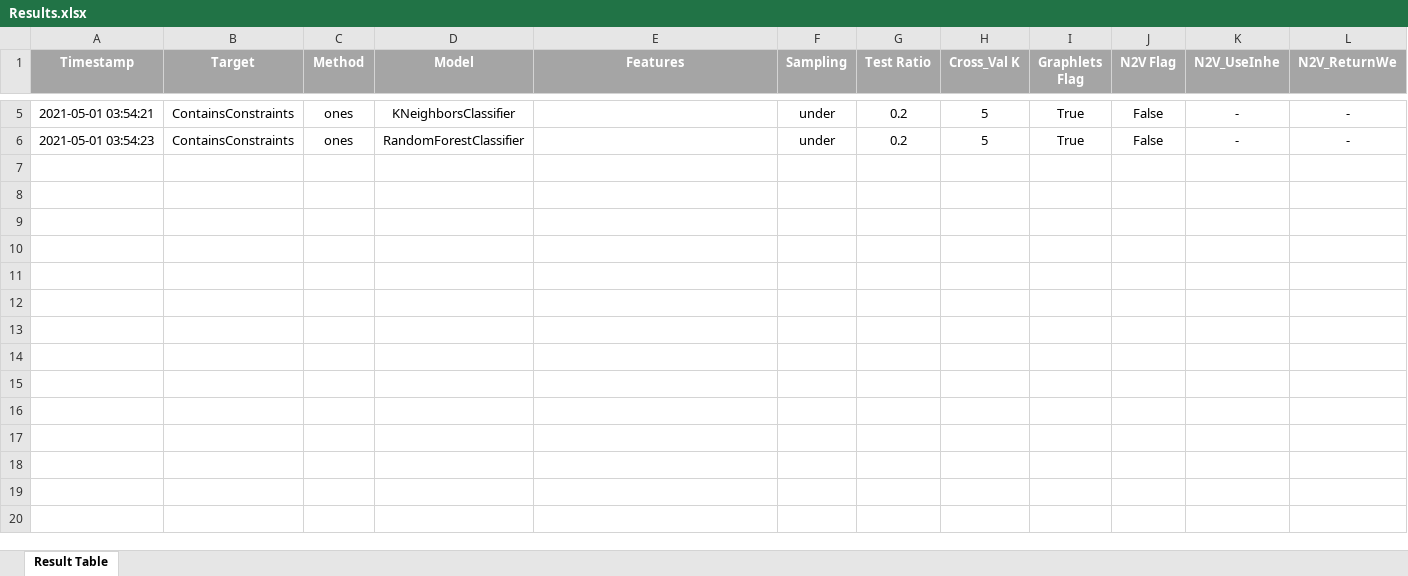
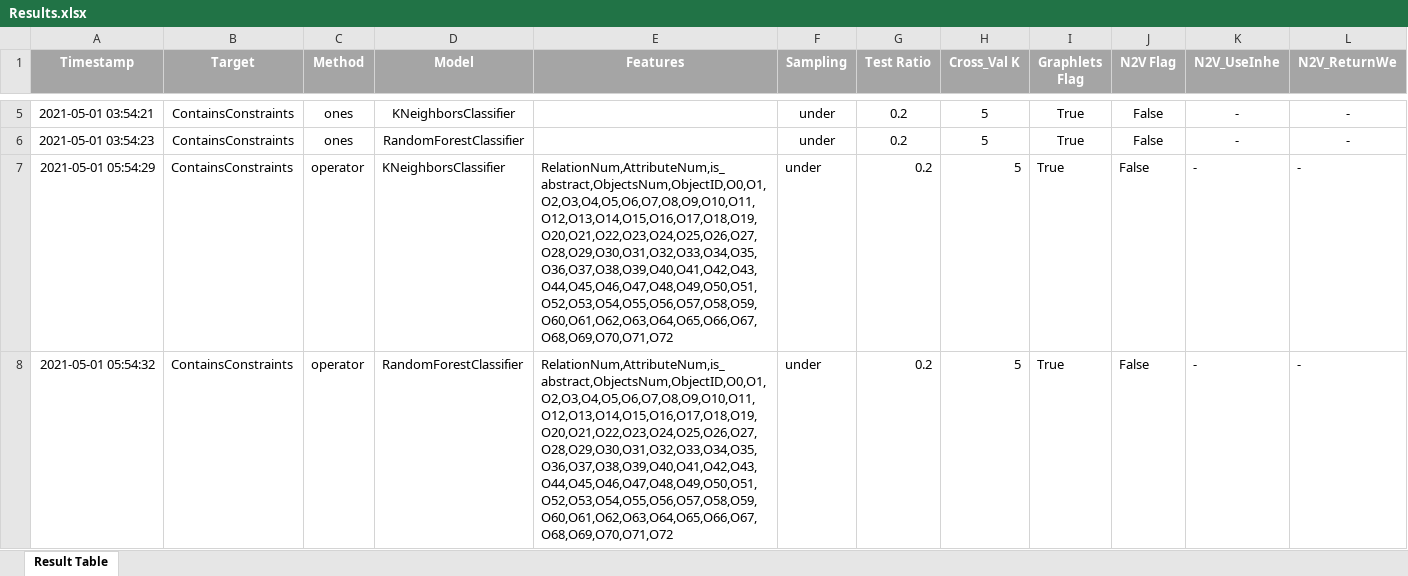
Before and after one commit to amitthewolf/OCLRecommendation, an Excel workbook: Outputs/Results.xlsx, sheet Result Table, drawn as a sheet; only a part is shown, gaps mark what is left out; values as stored, in another font and other column widths than the file's, no borders; rows hold the shown columns only; the diff covers the shown part only; the diff names each change by its address in the sheet, - before the commit and + after, or states it on an @@ line.

Commit message:
FP and FN Sampling

```diff
--- a/Outputs/Results.xlsx (sheet Result Table)
+++ b/Outputs/Results.xlsx (sheet Result Table)
+row 7: 2021-05-01 05:54:29 | ContainsConstraints | operator | KNeighborsClassifier | RelationNum,AttributeNum,is_abstract,ObjectsNum,ObjectID,O0,O1,O2,O3,O4,O5,O6,O7,O8,O9,O10,O11,O12,O13,O14,O15,O16,O17,O18,O19,O20,O21,O22,O23,O24,O25,O26,O27,O28,O29,O30,O31,O32,O33,O34,O35,O36,O37,O38,O39,O40,O41,O42,O43,O44,O45,O46,O47,O48,O49,O50,O51,O52,O53,O54,O55,O56,O57,O58,O59,O60,O61,O62,O63,O64,O65,O66,O67,O68,O69,O70,O71,O72 | under | 0.2 | 5 | True | False | - | -
+row 8: 2021-05-01 05:54:32 | ContainsConstraints | operator | RandomForestClassifier | RelationNum,AttributeNum,is_abstract,ObjectsNum,ObjectID,O0,O1,O2,O3,O4,O5,O6,O7,O8,O9,O10,O11,O12,O13,O14,O15,O16,O17,O18,O19,O20,O21,O22,O23,O24,O25,O26,O27,O28,O29,O30,O31,O32,O33,O34,O35,O36,O37,O38,O39,O40,O41,O42,O43,O44,O45,O46,O47,O48,O49,O50,O51,O52,O53,O54,O55,O56,O57,O58,O59,O60,O61,O62,O63,O64,O65,O66,O67,O68,O69,O70,O71,O72 | under | 0.2 | 5 | True | False | - | -
```
Also changed, not shown: 6 added rows elsewhere in this sheet, 5 other files.
